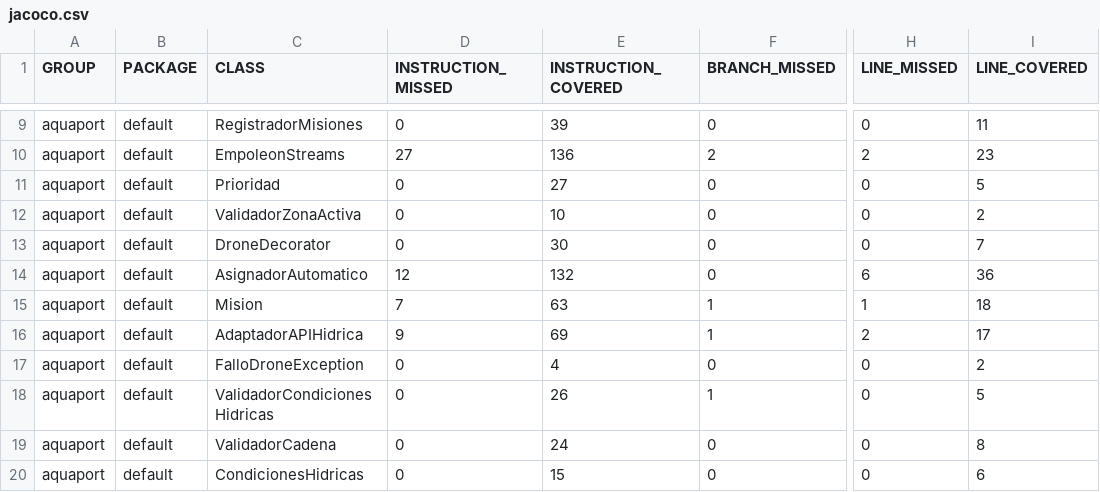
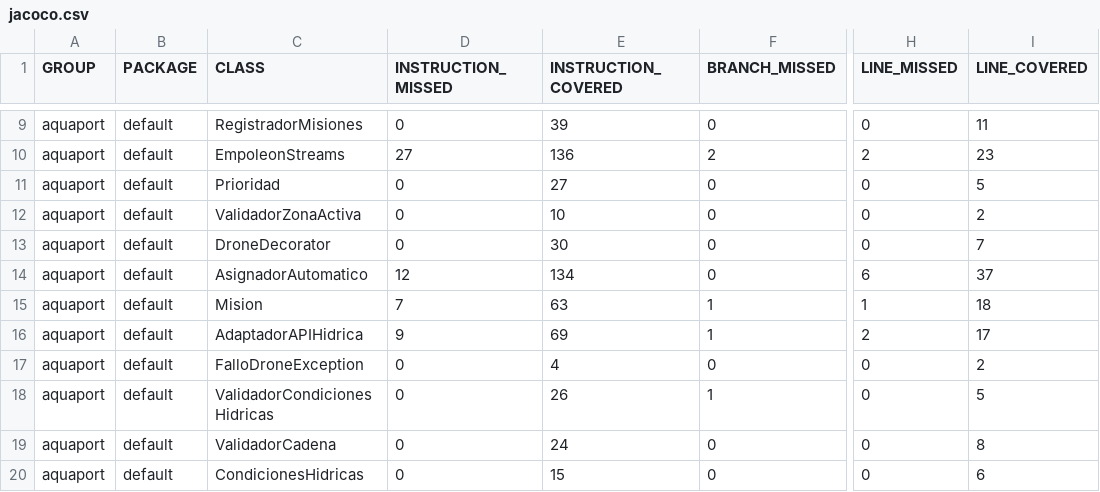
Before and after one commit to mamagege/AquaPort-Proyecto, a CSV file: target/site/jacoco/jacoco.csv, drawn as a sheet; only a part is shown, gaps mark what is left out; the diff names each change by its address in the sheet, - before the commit and + after, or states it on an @@ line.

```diff
--- a/target/site/jacoco/jacoco.csv
+++ b/target/site/jacoco/jacoco.csv
-E14 (INSTRUCTION_COVERED): 132
+E14 (INSTRUCTION_COVERED): 134
-I14 (LINE_COVERED): 36
+I14 (LINE_COVERED): 37
```
Also changed, not shown: 22 other files.
